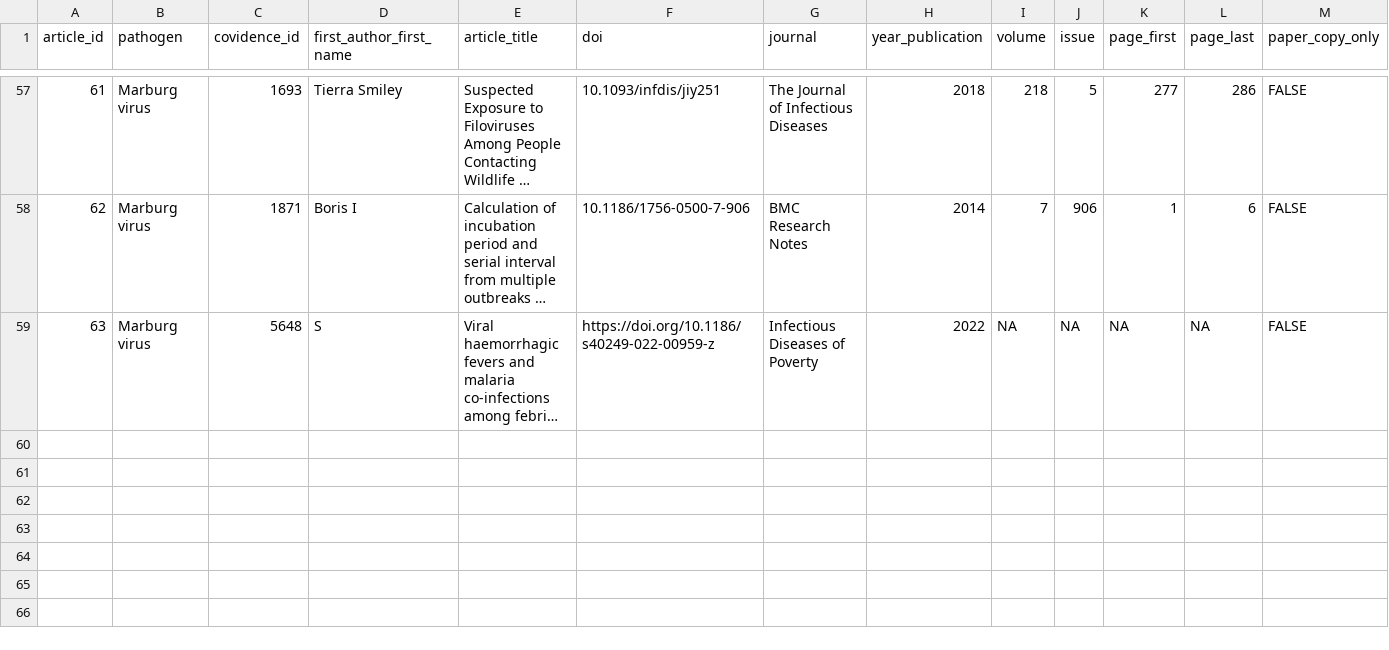
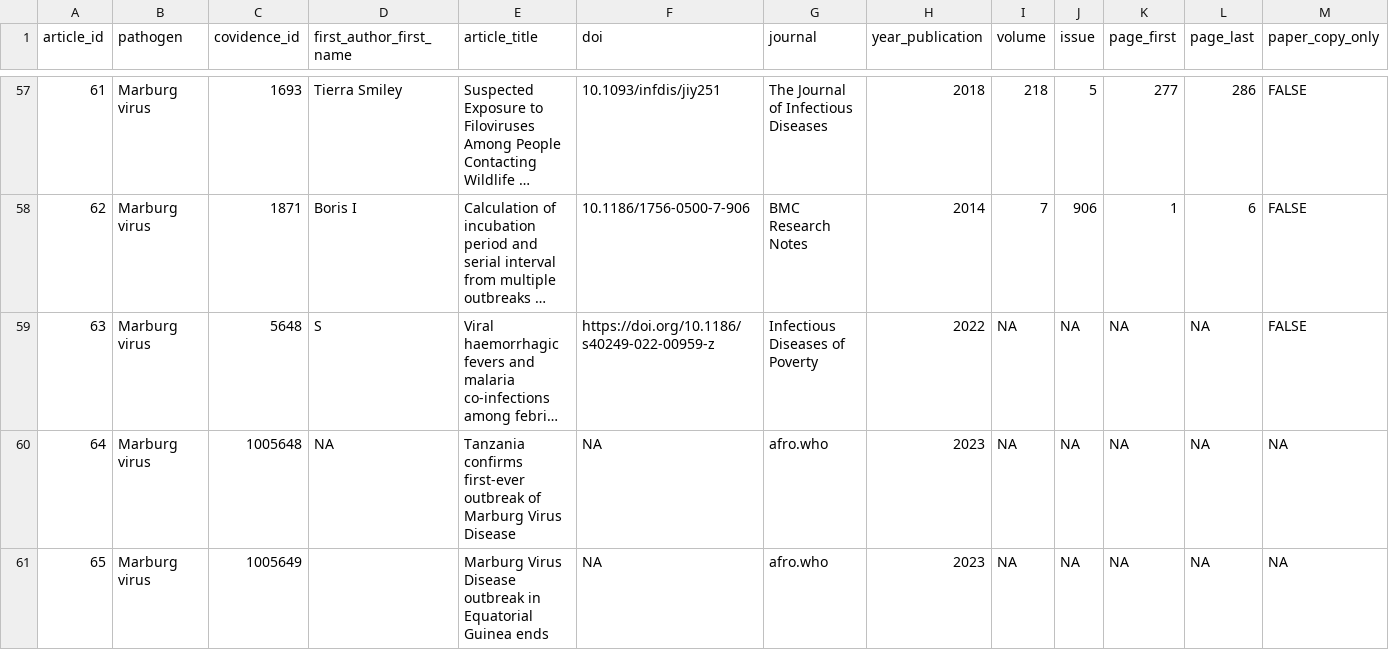
Before and after one commit to mrc-ide/epireview, a CSV file: inst/extdata/marburg_article.csv, drawn as a sheet; only a part is shown, gaps mark what is left out; long unchanged cells end in …; rows hold the shown columns only; the diff names each change by its address in the sheet, - before the commit and + after, or states it on an @@ line.

Commit message:
adding WHO reports for Tanzania and Equatorial Guinea to article and outbreak data sets

```diff
--- a/inst/extdata/marburg_article.csv
+++ b/inst/extdata/marburg_article.csv
+row 60: 64 | Marburg virus | 1005648 | NA | Tanzania confirms first-ever outbreak of Marburg Virus Disease | NA | afro.who | 2023 | NA | NA | NA | NA | NA
+row 61: 65 | Marburg virus | 1005649 |  | Marburg Virus Disease outbreak in Equatorial Guinea ends | NA | afro.who | 2023 | NA | NA | NA | NA | NA
```
Also changed, not shown: inst/extdata/marburg_outbreak.csv.
